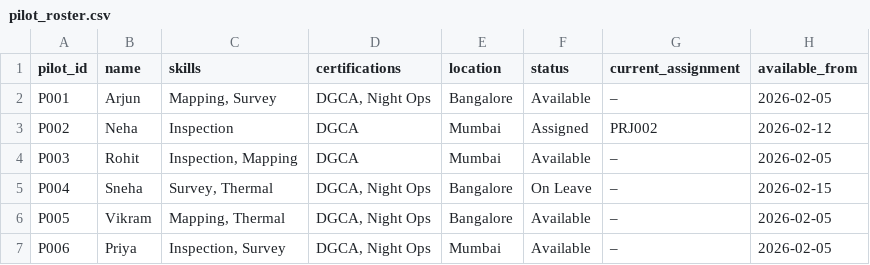
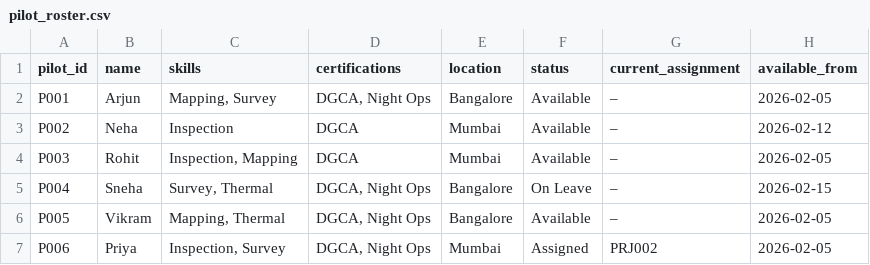
Before and after one commit to THManoj/skylark_drones-assignment, a CSV file: pilot_roster.csv, drawn as a sheet.

```diff
--- a/pilot_roster.csv
+++ b/pilot_roster.csv
@@ -2,3 +2,3 @@ pilot_id,name,skills,certifications,location,status,current_assignment,available
 P001,Arjun,"Mapping, Survey","DGCA, Night Ops",Bangalore,Available,–,2026-02-05
-P002,Neha,Inspection,DGCA,Mumbai,Assigned,PRJ002,2026-02-12
+P002,Neha,Inspection,DGCA,Mumbai,Available,–,2026-02-12
 P003,Rohit,"Inspection, Mapping",DGCA,Mumbai,Available,–,2026-02-05
@@ -6,2 +6,2 @@ P004,Sneha,"Survey, Thermal","DGCA, Night Ops",Bangalore,On Leave,–,2026-02-15
 P005,Vikram,"Mapping, Thermal","DGCA, Night Ops",Bangalore,Available,–,2026-02-05
-P006,Priya,"Inspection, Survey","DGCA, Night Ops",Mumbai,Available,–,2026-02-05
+P006,Priya,"Inspection, Survey","DGCA, Night Ops",Mumbai,Assigned,PRJ002,2026-02-05
```
Also changed, not shown: 1 other file.
